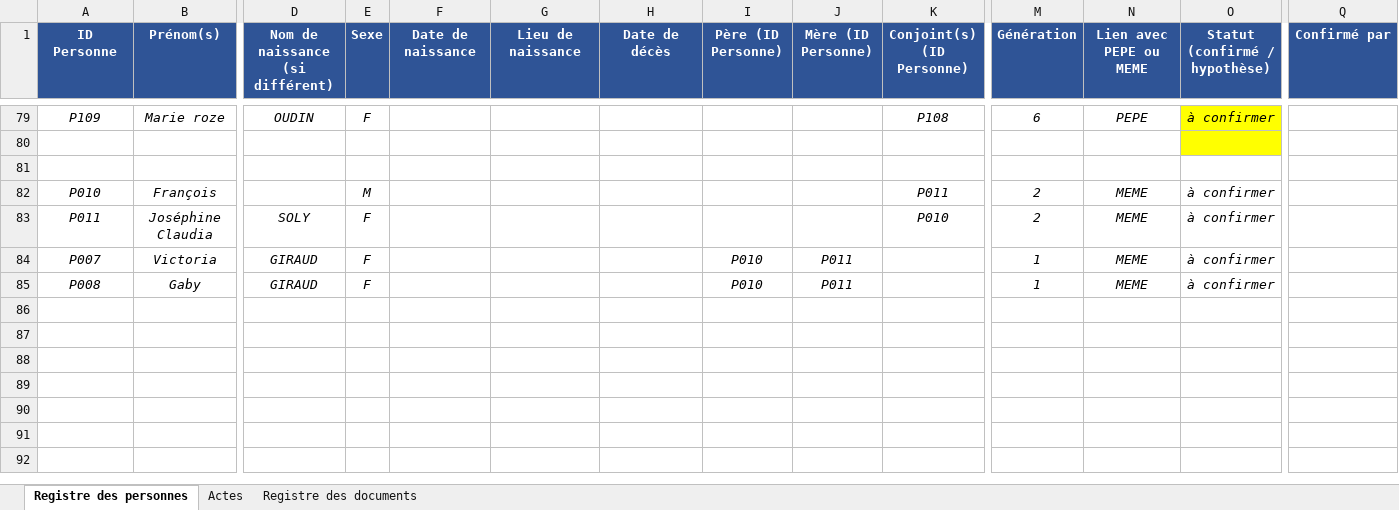
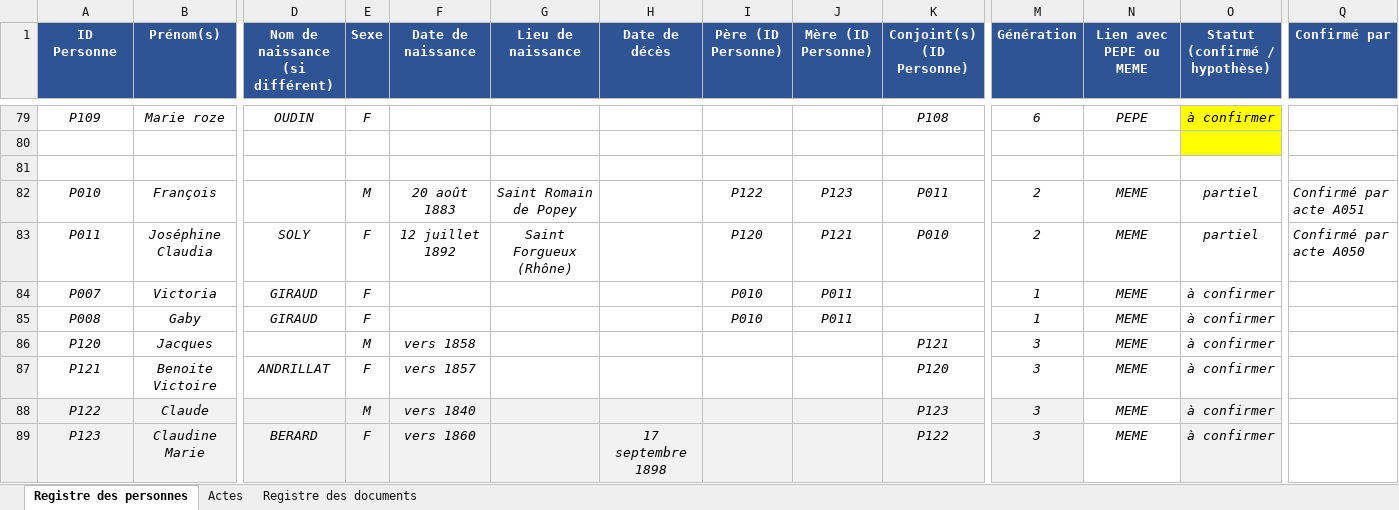
Before and after one commit to les-berthos/les-berthos, an Excel workbook: docs/Genealogie_MEME.xlsx, sheet Registre des personnes, drawn as a sheet; only a part is shown, gaps mark what is left out; values as stored, in another font and other column widths than the file's, no borders; conditional formats not drawn; rows hold the shown columns only; the diff names each change by its address in the sheet, - before the commit and + after, or states it on an @@ line.

Commit message:
coté meme

```diff
--- a/docs/Genealogie_MEME.xlsx (sheet Registre des personnes)
+++ b/docs/Genealogie_MEME.xlsx (sheet Registre des personnes)
-F82 (Date de naissance): (empty)
+F82 (Date de naissance): 20 août 1883
-G82 (Lieu de naissance): (empty)
+G82 (Lieu de naissance): Saint Romain de Popey
-I82 (Père (ID Personne)): (empty)
+I82 (Père (ID Personne)): P122
-J82 (Mère (ID Personne)): (empty)
+J82 (Mère (ID Personne)): P123
-O82:O83 (Statut (confirmé / hypothèse)): à confirmer
+O82:O83 (Statut (confirmé / hypothèse)): partiel
-Q82 (Confirmé par): (empty)
+Q82 (Confirmé par): Confirmé par acte A051
-F83 (Date de naissance): (empty)
+F83 (Date de naissance): 12 juillet 1892
-G83 (Lieu de naissance): (empty)
+G83 (Lieu de naissance): Saint Forgueux (Rhône)
-I83 (Père (ID Personne)): (empty)
+I83 (Père (ID Personne)): P120
-J83 (Mère (ID Personne)): (empty)
+J83 (Mère (ID Personne)): P121
-Q83 (Confirmé par): (empty)
+Q83 (Confirmé par): Confirmé par acte A050
+row 86: P120 | Jacques |  | M | vers 1858 |  |  |  |  | P121 | 3 | MEME | à confirmer
+row 87: P121 | Benoite Victoire | ANDRILLAT | F | vers 1857 |  |  |  |  | P120 | 3 | MEME | à confirmer
+row 88: P122 | Claude |  | M | vers 1840 |  |  |  |  | P123 | 3 | MEME | à confirmer
+row 89: P123 | Claudine Marie | BERARD | F | vers 1860 |  | 17 septembre 1898 |  |  | P122 | 3 | MEME | à confirmer
```
Also changed, not shown: sheet Actes.
